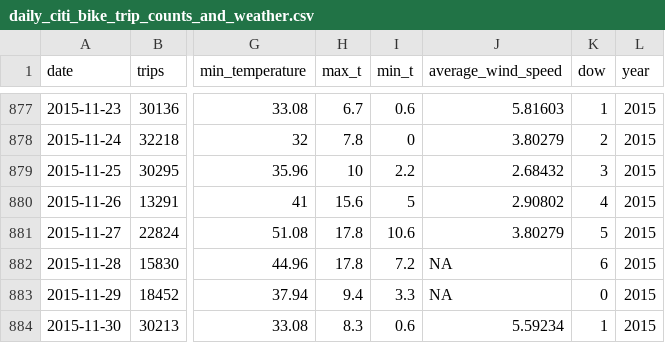
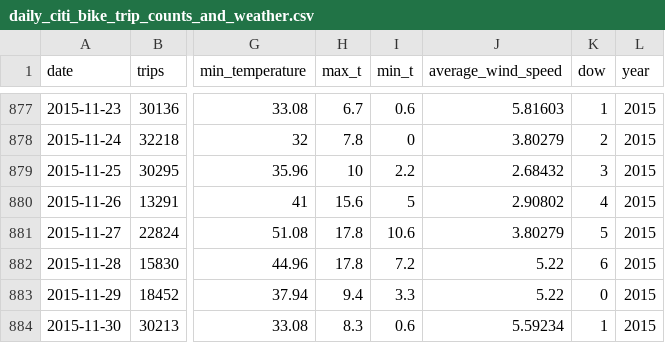
Before and after one commit to yagaoyg/BIKE-prediction, a CSV file: data/daily_citi_bike_trip_counts_and_weather.csv, drawn as a sheet; only a part is shown, gaps mark what is left out; the diff names each change by its address in the sheet, - before the commit and + after, or states it on an @@ line.

```diff
--- a/data/daily_citi_bike_trip_counts_and_weather.csv
+++ b/data/daily_citi_bike_trip_counts_and_weather.csv
-J882:J883 (average_wind_speed): NA
+J882:J883 (average_wind_speed): 5.22
```
Also changed, not shown: 2 other files.
